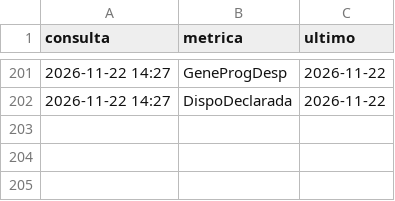
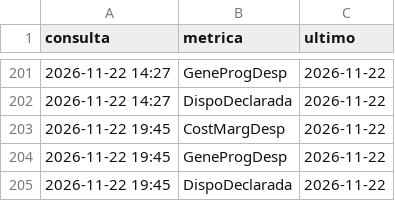
Before and after one commit to andrw4-4/pronostico-precio-bolsa-colombia, a CSV file: hora_despacho_manana.csv, drawn as a sheet; only a part is shown, gaps mark what is left out; the diff names each change by its address in the sheet, - before the commit and + after, or states it on an @@ line.

```diff
--- a/hora_despacho_manana.csv
+++ b/hora_despacho_manana.csv
+row 203: 2026-11-22 19:45 | CostMargDesp | 2026-11-22
+row 204: 2026-11-22 19:45 | GeneProgDesp | 2026-11-22
+row 205: 2026-11-22 19:45 | DispoDeclarada | 2026-11-22
```
